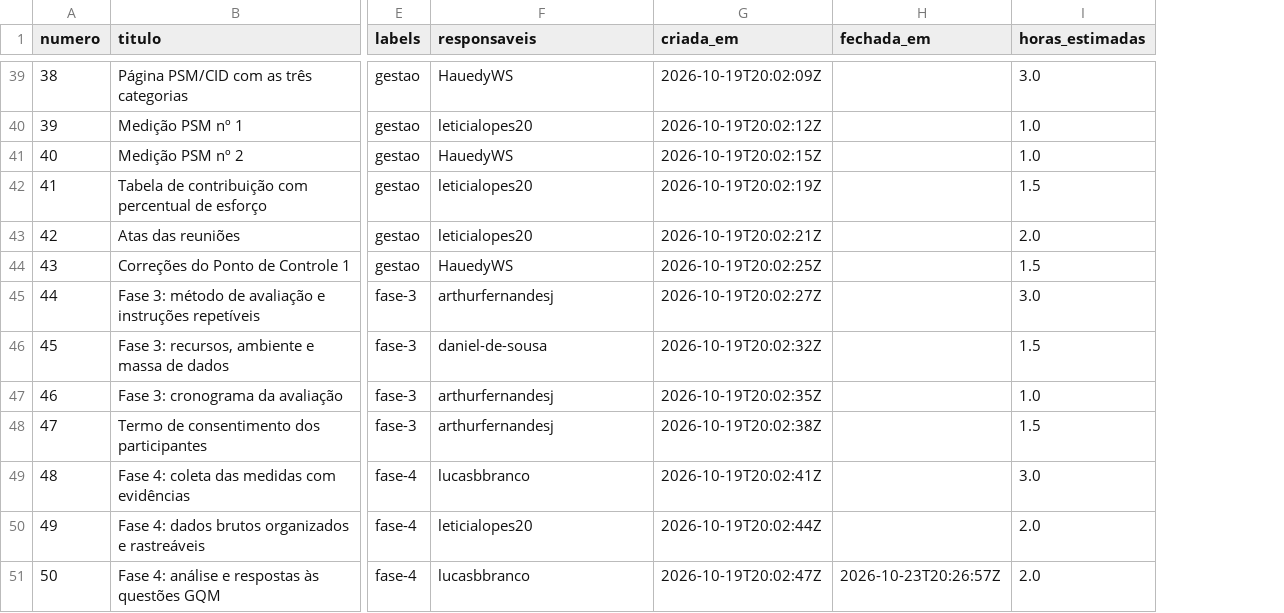
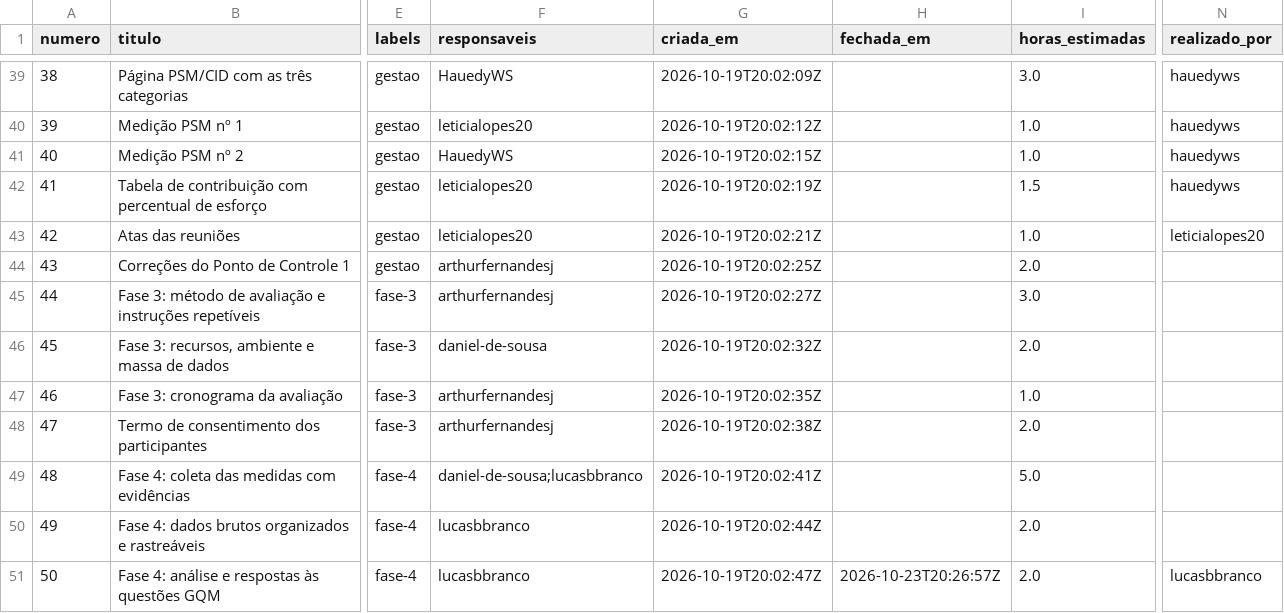
Before and after one commit to FCTE-Qualidade-de-Software-1/2026-2_T01_RUTH_LICHTERMAN, a CSV file: docs/gestao/dados/issues.csv, drawn as a sheet; only a part is shown, gaps mark what is left out; the diff covers the shown part only; the diff names each change by its address in the sheet, - before the commit and + after, or states it on an @@ line.

Commit message:
feat: planning poker, alocado vs realizado e metricas implementadas no PSM

```diff
--- a/docs/gestao/dados/issues.csv
+++ b/docs/gestao/dados/issues.csv
+column N (realizado_por), rows 39-51: hauedyws | hauedyws | hauedyws | hauedyws | leticialopes20 |  |  |  |  |  |  |  | lucasbbranco
-I43 (horas_estimadas): 2.0
+I43 (horas_estimadas): 1.0
-F44 (responsaveis): HauedyWS
+F44 (responsaveis): arthurfernandesj
-I44 (horas_estimadas): 1.5
+I44 (horas_estimadas): 2.0
-I46 (horas_estimadas): 1.5
+I46 (horas_estimadas): 2.0
-I48 (horas_estimadas): 1.5
+I48 (horas_estimadas): 2.0
-F49 (responsaveis): lucasbbranco
+F49 (responsaveis): daniel-de-sousa;lucasbbranco
-I49 (horas_estimadas): 3.0
+I49 (horas_estimadas): 5.0
-F50 (responsaveis): leticialopes20
+F50 (responsaveis): lucasbbranco
```
Also changed, not shown: 1 added row and 12 edited cells elsewhere in this file, docs/gestao/dados/contribuicao.csv, docs/gestao/dados/indicadores.csv, 10 other files.
